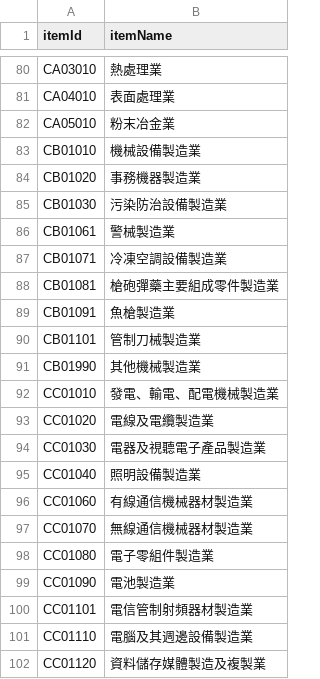
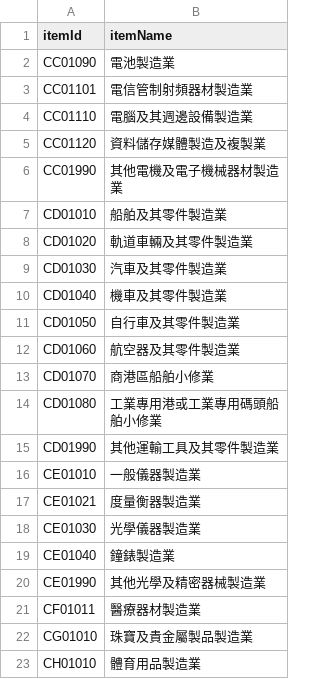
Before and after one commit to jinbaohong/Jinpy, a CSV file: scrape/findbiz/config/items.csv, drawn as a sheet; only a part is shown, gaps mark what is left out; the shorter side is filled out with more unchanged rows; the diff covers the shown part only; the diff names each change by its address in the sheet, - before the commit and + after, or states it on an @@ line.

```diff
--- a/scrape/findbiz/config/items.csv
+++ b/scrape/findbiz/config/items.csv
-row 80: CA03010 | 熱處理業
-row 81: CA04010 | 表面處理業
-row 82: CA05010 | 粉末冶金業
-row 83: CB01010 | 機械設備製造業
-row 84: CB01020 | 事務機器製造業
-row 85: CB01030 | 污染防治設備製造業
-row 86: CB01061 | 警械製造業
-row 87: CB01071 | 冷凍空調設備製造業
-row 88: CB01081 | 槍砲彈藥主要組成零件製造業
-row 89: CB01091 | 魚槍製造業
-row 90: CB01101 | 管制刀械製造業
-row 91: CB01990 | 其他機械製造業
-row 92: CC01010 | 發電、輸電、配電機械製造業
-row 93: CC01020 | 電線及電纜製造業
-row 94: CC01030 | 電器及視聽電子產品製造業
-row 95: CC01040 | 照明設備製造業
-row 96: CC01060 | 有線通信機械器材製造業
-row 97: CC01070 | 無線通信機械器材製造業
-row 98: CC01080 | 電子零組件製造業
```
Also changed, not shown: 78 removed rows elsewhere in this file, 55 other files.
